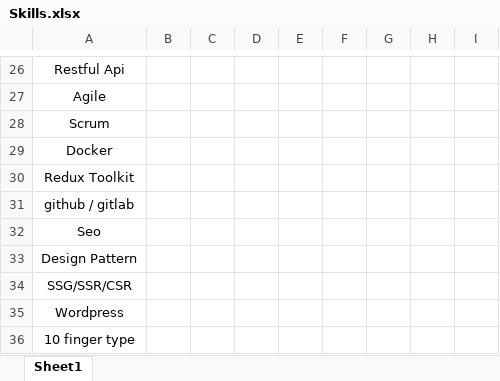
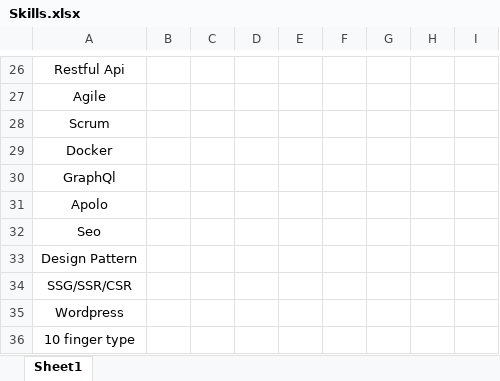
Before and after one commit to Legimmort82/Frontend-Collection, an Excel workbook: Skills.xlsx, sheet Sheet1, drawn as a sheet; only a part is shown, gaps mark what is left out; values as stored, in another font and other column widths than the file's, no borders; table styles not drawn; the diff covers the shown part only; the diff names each change by its address in the sheet, - before the commit and + after, or states it on an @@ line.

```diff
--- a/Skills.xlsx (sheet Sheet1)
+++ b/Skills.xlsx (sheet Sheet1)
-A30: Redux Toolkit
+A30: GraphQl
-A31: github / gitlab
+A31: Apolo
```
Also changed, not shown: 6 added rows, 2 removed rows and 9 edited cells elsewhere in this sheet, 3 other files.
